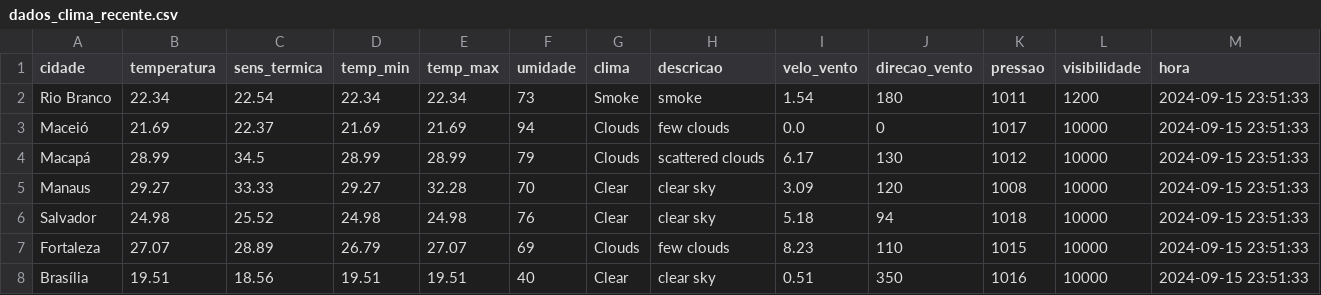
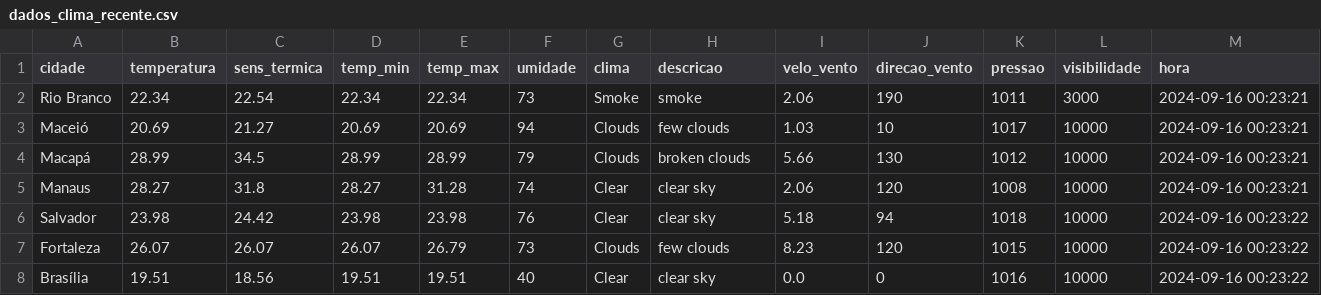
Before and after one commit to ThFenrir/integradorClimaDados, a CSV file: dados_clima_recente.csv, drawn as a sheet; only a part is shown; the diff covers the shown part only.

```diff
--- a/dados_clima_recente.csv
+++ b/dados_clima_recente.csv
@@ -1,8 +1,8 @@
 cidade,temperatura,sens_termica,temp_min,temp_max,umidade,clima,descricao,velo_vento,direcao_vento,pressao,visibilidade,hora
-Rio Branco,22.34,22.54,22.34,22.34,73,Smoke,smoke,1.54,180,1011,1200,2024-09-15 23:51:33
-Maceió,21.69,22.37,21.69,21.69,94,Clouds,few clouds,0.0,0,1017,10000,2024-09-15 23:51:33
-Macapá,28.99,34.5,28.99,28.99,79,Clouds,scattered clouds,6.17,130,1012,10000,2024-09-15 23:51:33
-Manaus,29.27,33.33,29.27,32.28,70,Clear,clear sky,3.09,120,1008,10000,2024-09-15 23:51:33
-Salvador,24.98,25.52,24.98,24.98,76,Clear,clear sky,5.18,94,1018,10000,2024-09-15 23:51:33
-Fortaleza,27.07,28.89,26.79,27.07,69,Clouds,few clouds,8.23,110,1015,10000,2024-09-15 23:51:33
-Brasília,19.51,18.56,19.51,19.51,40,Clear,clear sky,0.51,350,1016,10000,2024-09-15 23:51:33
+Rio Branco,22.34,22.54,22.34,22.34,73,Smoke,smoke,2.06,190,1011,3000,2024-09-16 00:23:21
+Maceió,20.69,21.27,20.69,20.69,94,Clouds,few clouds,1.03,10,1017,10000,2024-09-16 00:23:21
+Macapá,28.99,34.5,28.99,28.99,79,Clouds,broken clouds,5.66,130,1012,10000,2024-09-16 00:23:21
+Manaus,28.27,31.8,28.27,31.28,74,Clear,clear sky,2.06,120,1008,10000,2024-09-16 00:23:21
+Salvador,23.98,24.42,23.98,23.98,76,Clear,clear sky,5.18,94,1018,10000,2024-09-16 00:23:22
+Fortaleza,26.07,26.07,26.07,26.79,73,Clouds,few clouds,8.23,120,1015,10000,2024-09-16 00:23:22
+Brasília,19.51,18.56,19.51,19.51,40,Clear,clear sky,0.0,0,1016,10000,2024-09-16 00:23:22
```
Also changed, not shown: 104 edited cells elsewhere in this file.
